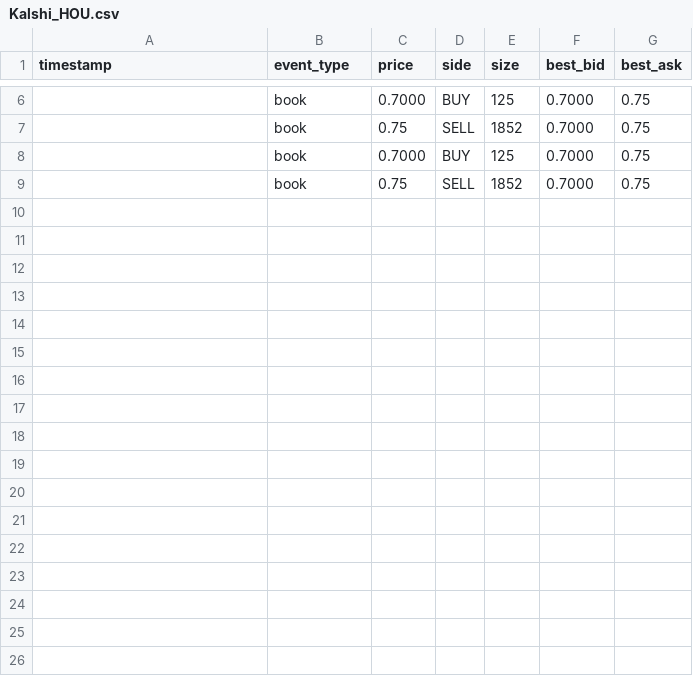
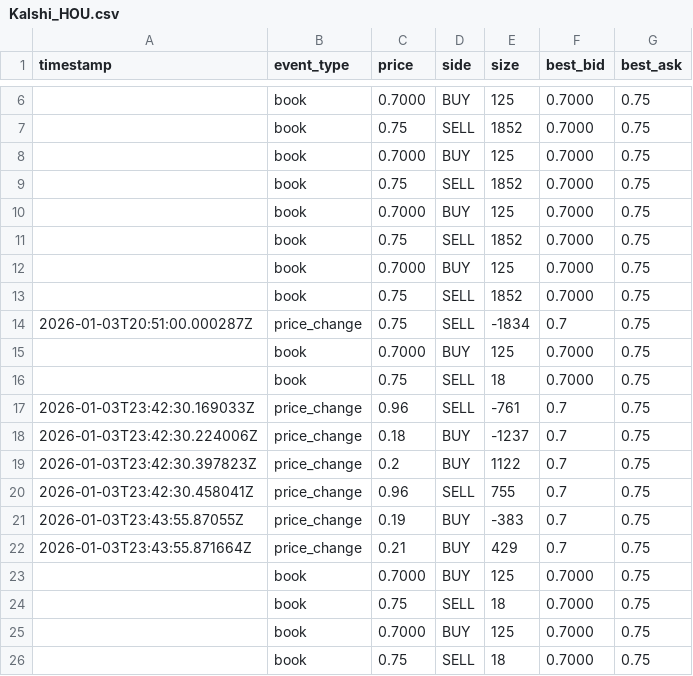
Before and after one commit to SagnikBhadra/Arbitrage-Betting, a CSV file: Kalshi_HOU.csv, drawn as a sheet; only a part is shown, gaps mark what is left out.

```diff
--- a/Kalshi_HOU.csv
+++ b/Kalshi_HOU.csv
@@ -9 +9,18 @@ timestamp,event_type,price,side,size,best_bid,best_ask
 ,book,0.75,SELL,1852,0.7000,0.75
+,book,0.7000,BUY,125,0.7000,0.75
+,book,0.75,SELL,1852,0.7000,0.75
+,book,0.7000,BUY,125,0.7000,0.75
+,book,0.75,SELL,1852,0.7000,0.75
+2026-01-03T20:51:00.000287Z,price_change,0.75,SELL,-1834,0.7,0.75
+,book,0.7000,BUY,125,0.7000,0.75
+,book,0.75,SELL,18,0.7000,0.75
+2026-01-03T23:42:30.169033Z,price_change,0.96,SELL,-761,0.7,0.75
+2026-01-03T23:42:30.224006Z,price_change,0.18,BUY,-1237,0.7,0.75
+2026-01-03T23:42:30.397823Z,price_change,0.2,BUY,1122,0.7,0.75
+2026-01-03T23:42:30.458041Z,price_change,0.96,SELL,755,0.7,0.75
+2026-01-03T23:43:55.87055Z,price_change,0.19,BUY,-383,0.7,0.75
+2026-01-03T23:43:55.871664Z,price_change,0.21,BUY,429,0.7,0.75
+,book,0.7000,BUY,125,0.7000,0.75
+,book,0.75,SELL,18,0.7000,0.75
+,book,0.7000,BUY,125,0.7000,0.75
+,book,0.75,SELL,18,0.7000,0.75
```
Also changed, not shown: Kalshi_Shai.csv, 20 other files.
